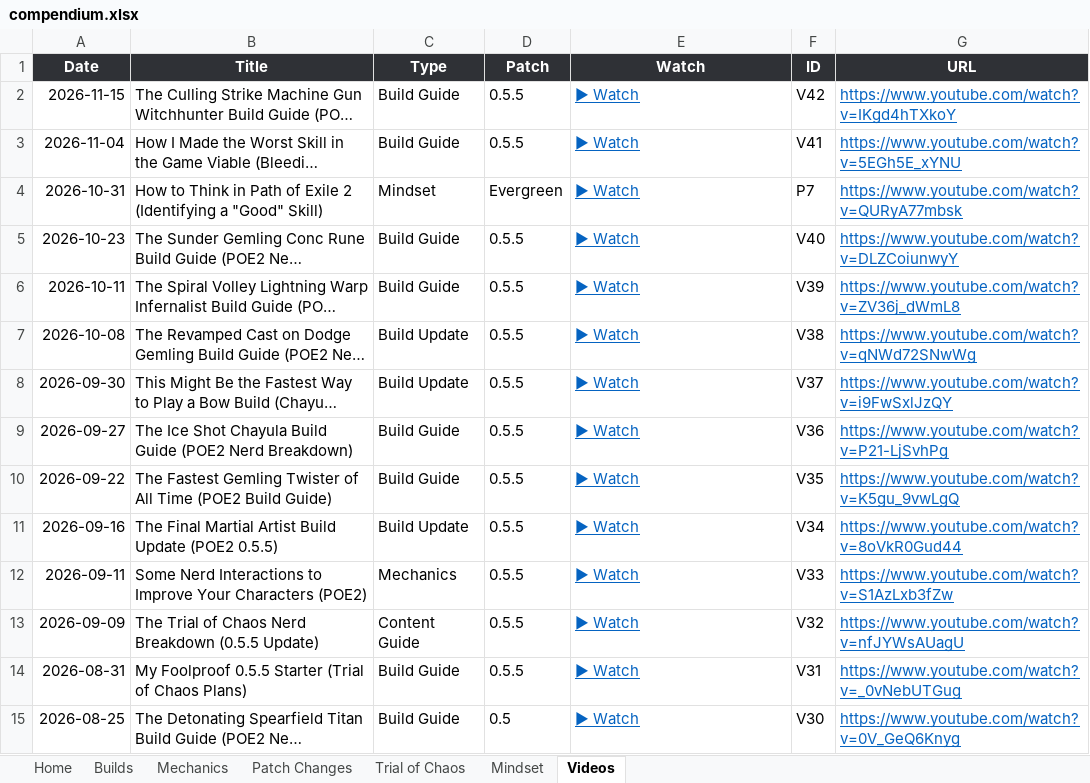
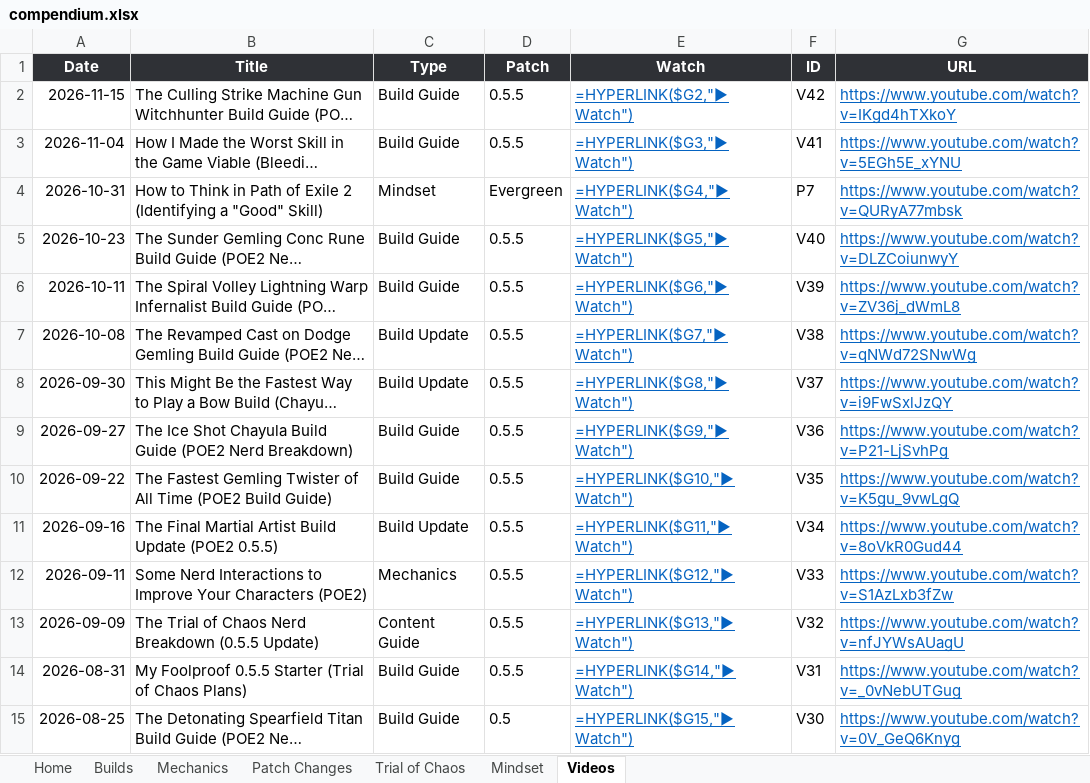
Before and after one commit to dizzyyoce/787codex, an Excel workbook: compendium.xlsx, sheet Videos, drawn as a sheet; only a part is shown; long unchanged cells end in …; values as stored, in another font and other column widths than the file's, no borders; formulas without a stored value are shown as written; conditional formats and table styles not drawn; the diff covers the shown part only; the diff names each change by its address in the sheet, - before the commit and + after, or states it on an @@ line.

```diff
--- a/compendium.xlsx (sheet Videos)
+++ b/compendium.xlsx (sheet Videos)
-E2 (Watch): ▶ Watch
+E2 (Watch): =HYPERLINK($G2,"▶ Watch")
-E3 (Watch): ▶ Watch
+E3 (Watch): =HYPERLINK($G3,"▶ Watch")
-E4 (Watch): ▶ Watch
+E4 (Watch): =HYPERLINK($G4,"▶ Watch")
-E5 (Watch): ▶ Watch
+E5 (Watch): =HYPERLINK($G5,"▶ Watch")
-E6 (Watch): ▶ Watch
+E6 (Watch): =HYPERLINK($G6,"▶ Watch")
-E7 (Watch): ▶ Watch
+E7 (Watch): =HYPERLINK($G7,"▶ Watch")
-E8 (Watch): ▶ Watch
+E8 (Watch): =HYPERLINK($G8,"▶ Watch")
-E9 (Watch): ▶ Watch
+E9 (Watch): =HYPERLINK($G9,"▶ Watch")
-E10 (Watch): ▶ Watch
+E10 (Watch): =HYPERLINK($G10,"▶ Watch")
-E11 (Watch): ▶ Watch
+E11 (Watch): =HYPERLINK($G11,"▶ Watch")
-E12 (Watch): ▶ Watch
+E12 (Watch): =HYPERLINK($G12,"▶ Watch")
-E13 (Watch): ▶ Watch
+E13 (Watch): =HYPERLINK($G13,"▶ Watch")
-E14 (Watch): ▶ Watch
+E14 (Watch): =HYPERLINK($G14,"▶ Watch")
-E15 (Watch): ▶ Watch
+E15 (Watch): =HYPERLINK($G15,"▶ Watch")
```
Also changed, not shown: 31 edited cells elsewhere in this sheet, sheet Builds, sheet Mechanics, sheet Trial of Chaos, sheet Mindset, sheet Patch Changes, sheet Home.
